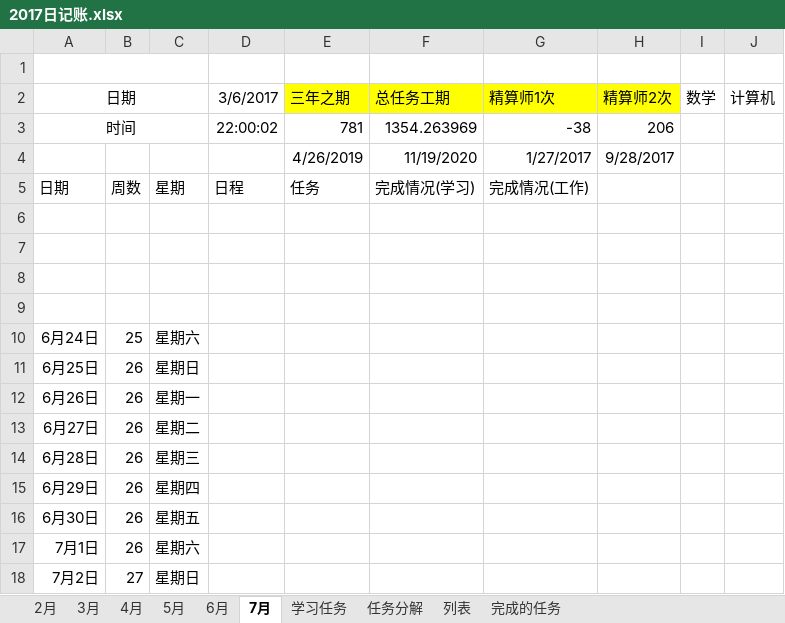
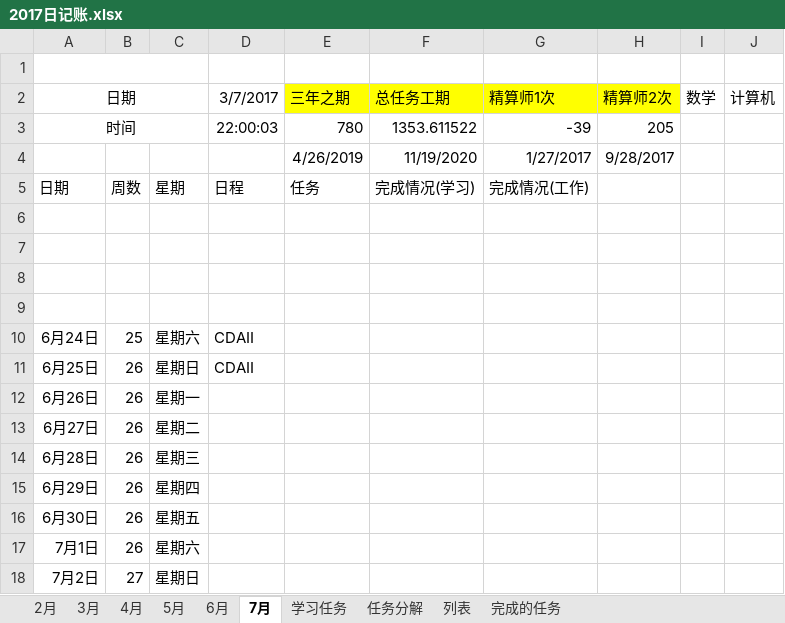
Before and after one commit to guofei9987/plans, an Excel workbook: 2017日记账.xlsx, sheet 7月, drawn as a sheet; only a part is shown; values as stored, in another font and other column widths than the file's, no borders; conditional formats not drawn; the diff names each change by its address in the sheet, - before the commit and + after, or states it on an @@ line.

```diff
--- a/2017日记账.xlsx (sheet 7月)
+++ b/2017日记账.xlsx (sheet 7月)
-D2: 3/6/2017
+D2: 3/7/2017
-D3: 22:00:02
+D3: 22:00:03
-E3: 781
+E3: 780
-F3: 1354.263969
+F3: 1353.611522
-G3: -38
+G3: -39
-H3: 206
+H3: 205
-D10:D11: (empty)
+D10:D11: CDAII
```
Also changed, not shown: sheet 3月, sheet 5月, sheet 6月, sheet 4月, sheet 2月, sheet 任务分解, 2 more sheets, charts or pictures, 1 other file.
